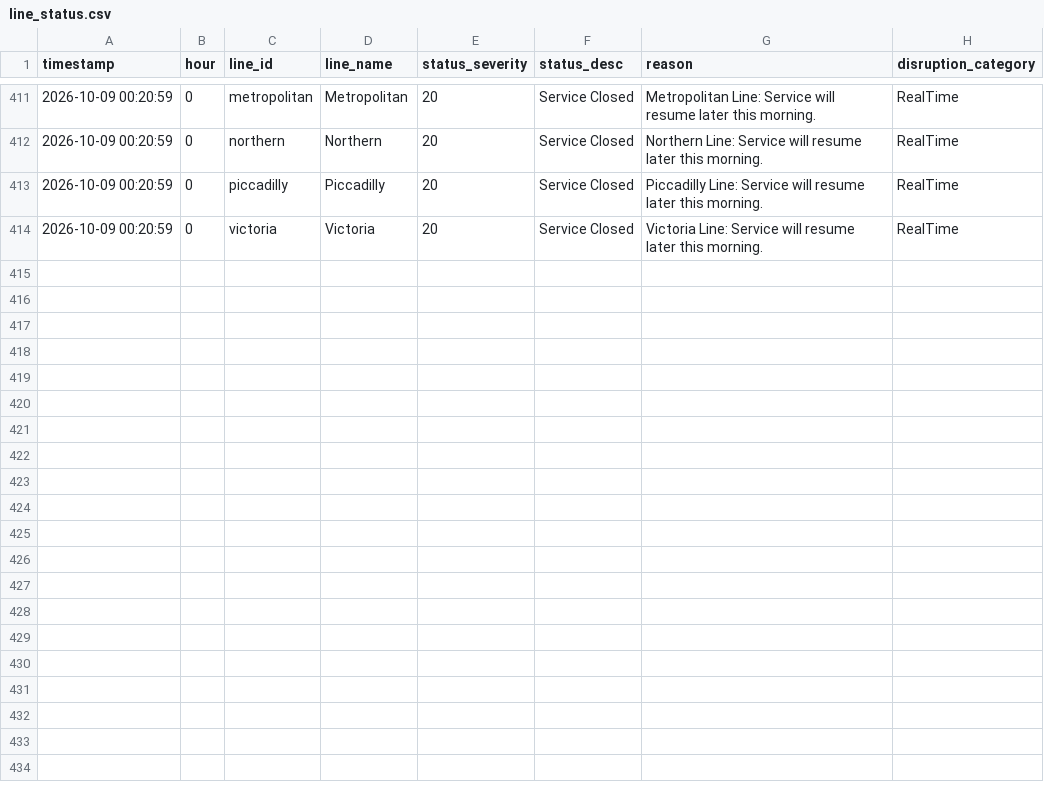
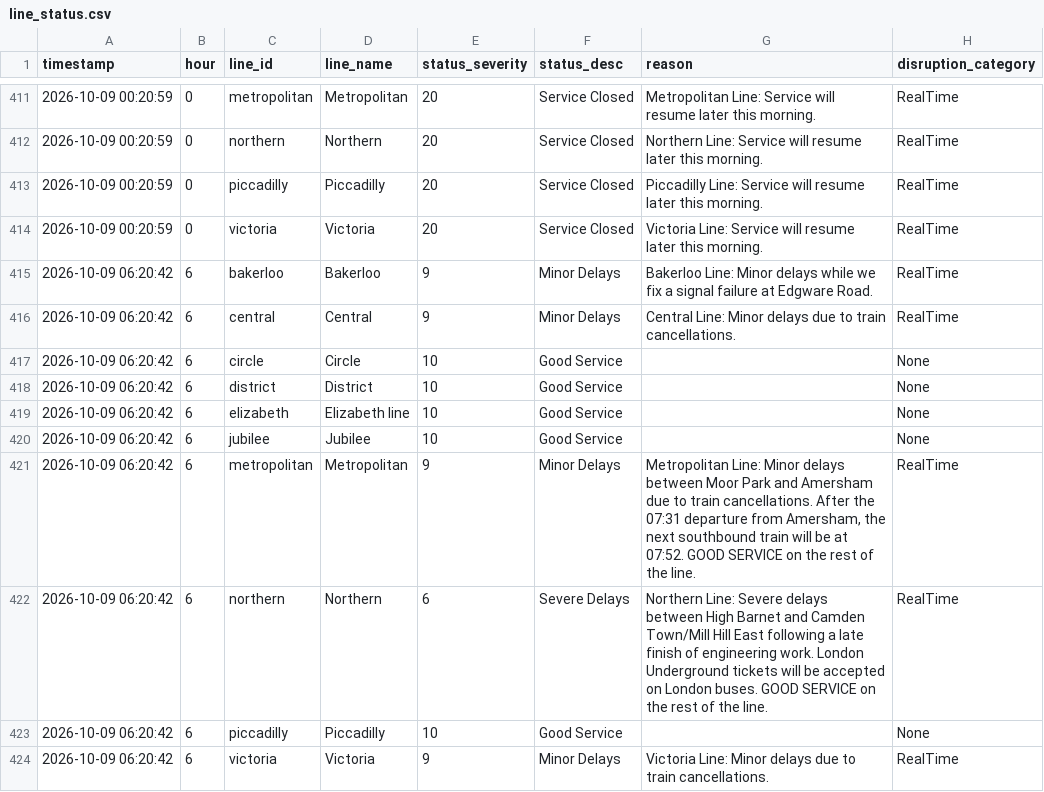
Before and after one commit to AbdulmalikAdam27/tfl-reliability-dashboard, a CSV file: data/line_status.csv, drawn as a sheet; only a part is shown, gaps mark what is left out; the diff names each change by its address in the sheet, - before the commit and + after, or states it on an @@ line.

```diff
--- a/data/line_status.csv
+++ b/data/line_status.csv
+row 415: 2026-10-09 06:20:42 | 6 | bakerloo | Bakerloo | 9 | Minor Delays | Bakerloo Line: Minor delays while we fix a signal failure at Edgware Road. | RealTime
+row 416: 2026-10-09 06:20:42 | 6 | central | Central | 9 | Minor Delays | Central Line: Minor delays due to train cancellations. | RealTime
+row 417: 2026-10-09 06:20:42 | 6 | circle | Circle | 10 | Good Service |  | None
+row 418: 2026-10-09 06:20:42 | 6 | district | District | 10 | Good Service |  | None
+row 419: 2026-10-09 06:20:42 | 6 | elizabeth | Elizabeth line | 10 | Good Service |  | None
+row 420: 2026-10-09 06:20:42 | 6 | jubilee | Jubilee | 10 | Good Service |  | None
+row 421: 2026-10-09 06:20:42 | 6 | metropolitan | Metropolitan | 9 | Minor Delays | Metropolitan Line: Minor delays between Moor Park and Amersham due to train cancellations. After the 07:31 departure from Amersham, the next southbound train will be at 07:52. GOOD SERVICE on the rest of the line. | RealTime
+row 422: 2026-10-09 06:20:42 | 6 | northern | Northern | 6 | Severe Delays | Northern Line: Severe delays between High Barnet and Camden Town/Mill Hill East following a late finish of engineering work. London Underground tickets will be accepted on London buses. GOOD SERVICE on the rest of the line. | RealTime
+row 423: 2026-10-09 06:20:42 | 6 | piccadilly | Piccadilly | 10 | Good Service |  | None
+row 424: 2026-10-09 06:20:42 | 6 | victoria | Victoria | 9 | Minor Delays | Victoria Line: Minor delays due to train cancellations. | RealTime
```
Also changed, not shown: data/arrivals_summary.csv, data/reliability_summary.csv.
